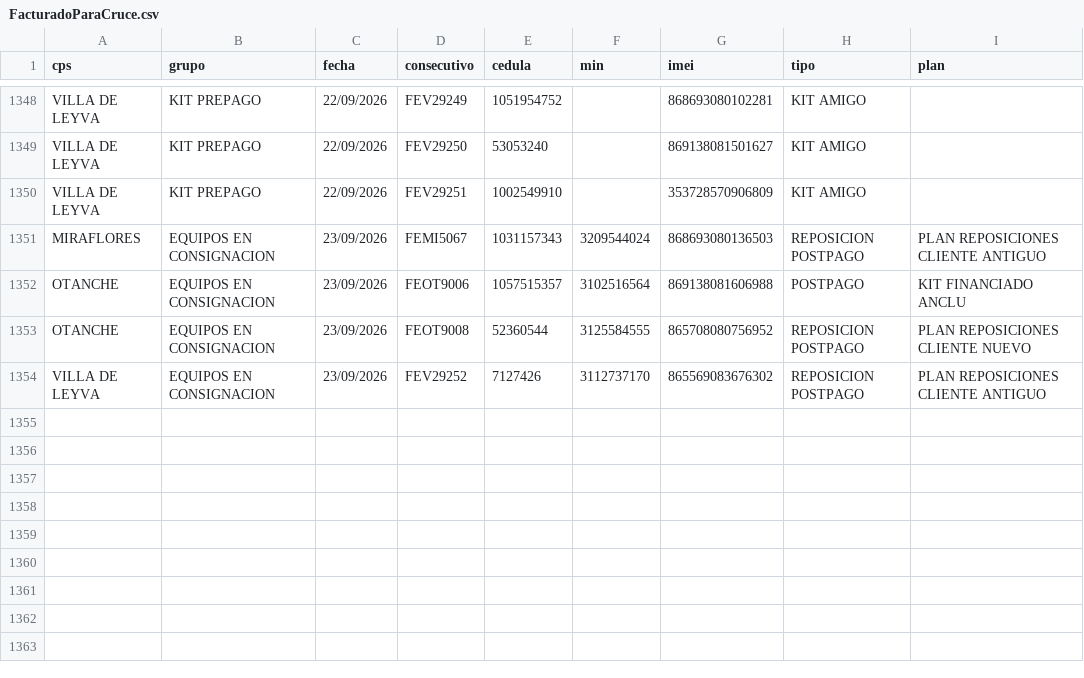
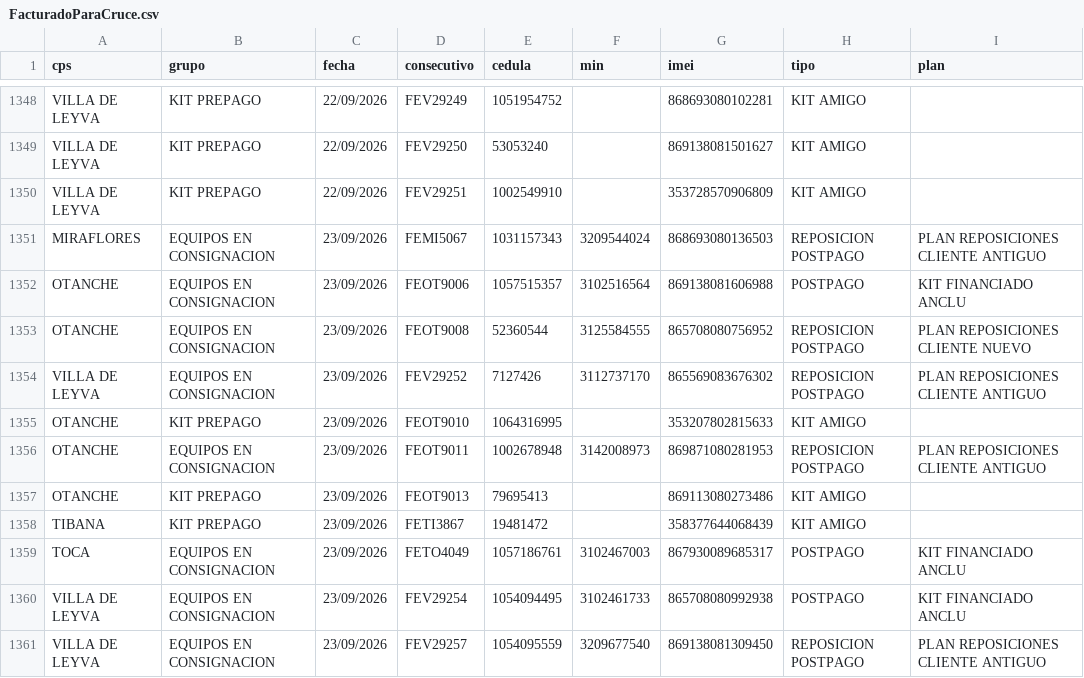
Before and after one commit to lubernu/prueba, a CSV file: FacturadoParaCruce.csv, drawn as a sheet; only a part is shown, gaps mark what is left out; the diff names each change by its address in the sheet, - before the commit and + after, or states it on an @@ line.

```diff
--- a/FacturadoParaCruce.csv
+++ b/FacturadoParaCruce.csv
+row 1355: OTANCHE | KIT PREPAGO | 23/09/2026 | FEOT9010 | 1064316995 |  | 353207802815633 | KIT AMIGO
+row 1356: OTANCHE | EQUIPOS EN CONSIGNACION | 23/09/2026 | FEOT9011 | 1002678948 | 3142008973 | 869871080281953 | REPOSICION POSTPAGO | PLAN REPOSICIONES CLIENTE ANTIGUO
+row 1357: OTANCHE | KIT PREPAGO | 23/09/2026 | FEOT9013 | 79695413 |  | 869113080273486 | KIT AMIGO
+row 1358: TIBANA | KIT PREPAGO | 23/09/2026 | FETI3867 | 19481472 |  | 358377644068439 | KIT AMIGO
+row 1359: TOCA | EQUIPOS EN CONSIGNACION | 23/09/2026 | FETO4049 | 1057186761 | 3102467003 | 867930089685317 | POSTPAGO | KIT FINANCIADO ANCLU
+row 1360: VILLA DE LEYVA | EQUIPOS EN CONSIGNACION | 23/09/2026 | FEV29254 | 1054094495 | 3102461733 | 865708080992938 | POSTPAGO | KIT FINANCIADO ANCLU
+row 1361: VILLA DE LEYVA | EQUIPOS EN CONSIGNACION | 23/09/2026 | FEV29257 | 1054095559 | 3209677540 | 869138081309450 | REPOSICION POSTPAGO | PLAN REPOSICIONES CLIENTE ANTIGUO
```
Also changed, not shown: Facturado_Postpago.csv.
